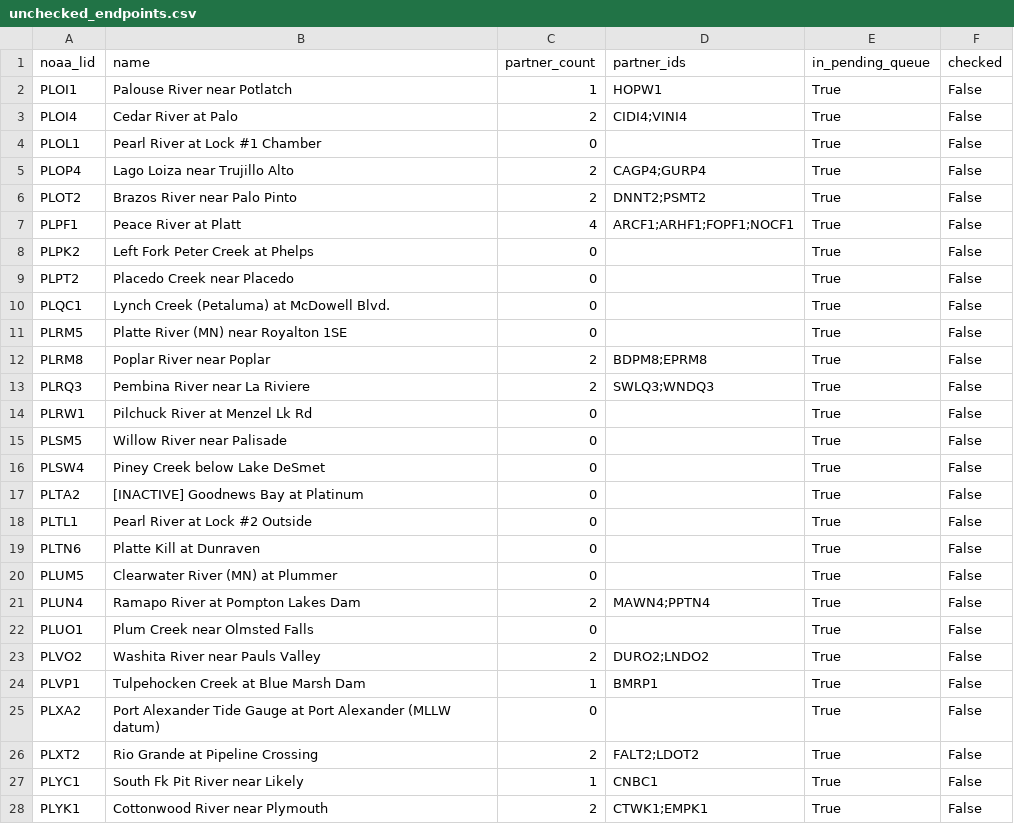
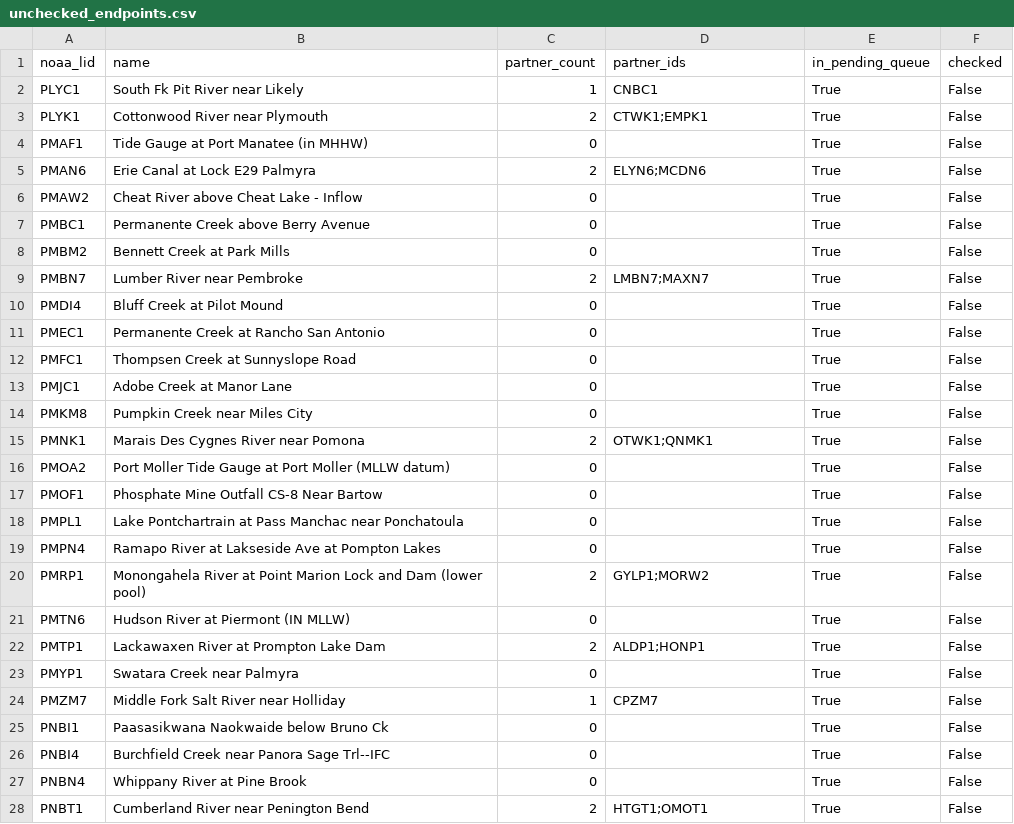
Before and after one commit to pbangiola/paddlersmap, a CSV file: data/network_audit/unchecked_endpoints.csv, drawn as a sheet; only a part is shown; the shorter side is filled out with more unchanged rows; the diff covers the shown part only.

```diff
--- a/data/network_audit/unchecked_endpoints.csv
+++ b/data/network_audit/unchecked_endpoints.csv
@@ -1,27 +1,2 @@
 noaa_lid,name,partner_count,partner_ids,in_pending_queue,checked
-PLOI1,Palouse River near Potlatch,1,HOPW1,True,False
-PLOI4,Cedar River at Palo,2,CIDI4;VINI4,True,False
-PLOL1,Pearl River at Lock #1 Chamber,0,,True,False
-PLOP4,Lago Loiza near Trujillo Alto,2,CAGP4;GURP4,True,False
-PLOT2,Brazos River near Palo Pinto,2,DNNT2;PSMT2,True,False
-PLPF1,Peace River at Platt,4,ARCF1;ARHF1;FOPF1;NOCF1,True,False
-PLPK2,Left Fork Peter Creek at Phelps,0,,True,False
-PLPT2,Placedo Creek near Placedo,0,,True,False
-PLQC1,Lynch Creek (Petaluma) at McDowell Blvd.,0,,True,False
-PLRM5,Platte River (MN) near Royalton 1SE,0,,True,False
-PLRM8,Poplar River near Poplar,2,BDPM8;EPRM8,True,False
-PLRQ3,Pembina River near La Riviere,2,SWLQ3;WNDQ3,True,False
-PLRW1,Pilchuck River at Menzel Lk Rd,0,,True,False
-PLSM5,Willow River near Palisade,0,,True,False
-PLSW4,Piney Creek below Lake DeSmet,0,,True,False
-PLTA2,[INACTIVE] Goodnews Bay at Platinum,0,,True,False
-PLTL1,Pearl River at Lock #2 Outside,0,,True,False
-PLTN6,Platte Kill at Dunraven,0,,True,False
-PLUM5,Clearwater River (MN) at Plummer,0,,True,False
-PLUN4,Ramapo River at Pompton Lakes Dam,2,MAWN4;PPTN4,True,False
-PLUO1,Plum Creek near Olmsted Falls,0,,True,False
-PLVO2,Washita River near Pauls Valley,2,DURO2;LNDO2,True,False
-PLVP1,Tulpehocken Creek at Blue Marsh Dam,1,BMRP1,True,False
-PLXA2,Port Alexander Tide Gauge at Port Alexander (MLLW datum),0,,True,False
-PLXT2,Rio Grande at Pipeline Crossing,2,FALT2;LDOT2,True,False
 PLYC1,South Fk Pit River near Likely,1,CNBC1,True,False
```
Also changed, not shown: 2 edited cells elsewhere in this file, data/network_audit/single_partner_endpoints.csv, 3 other files.
